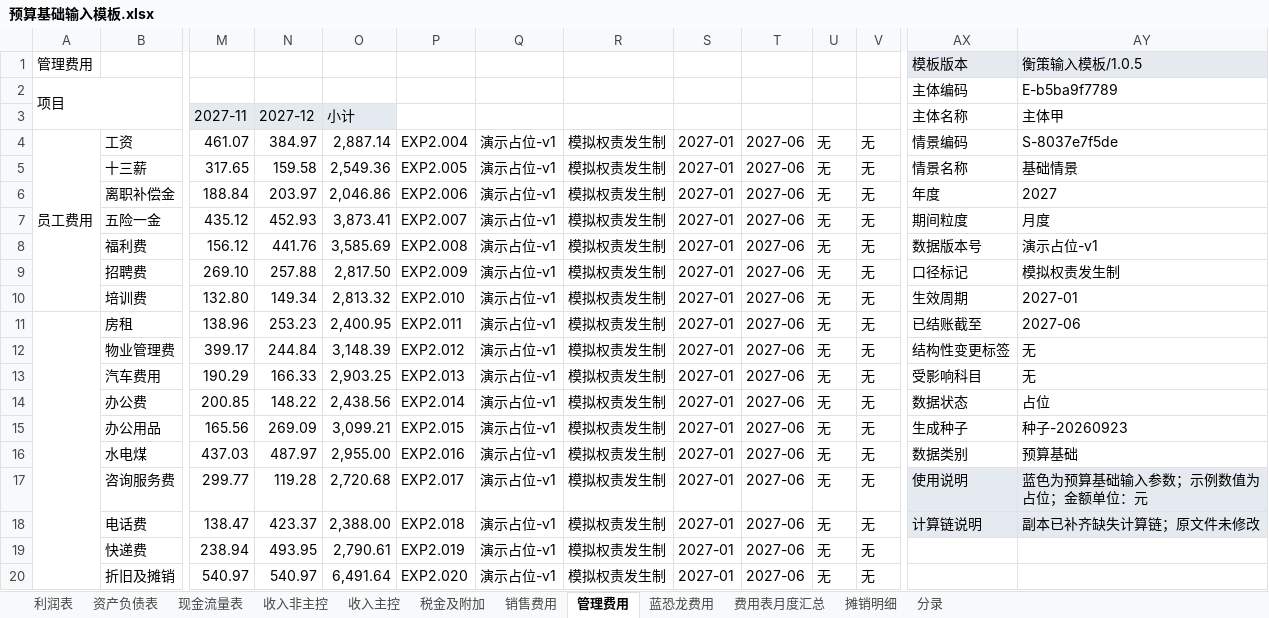
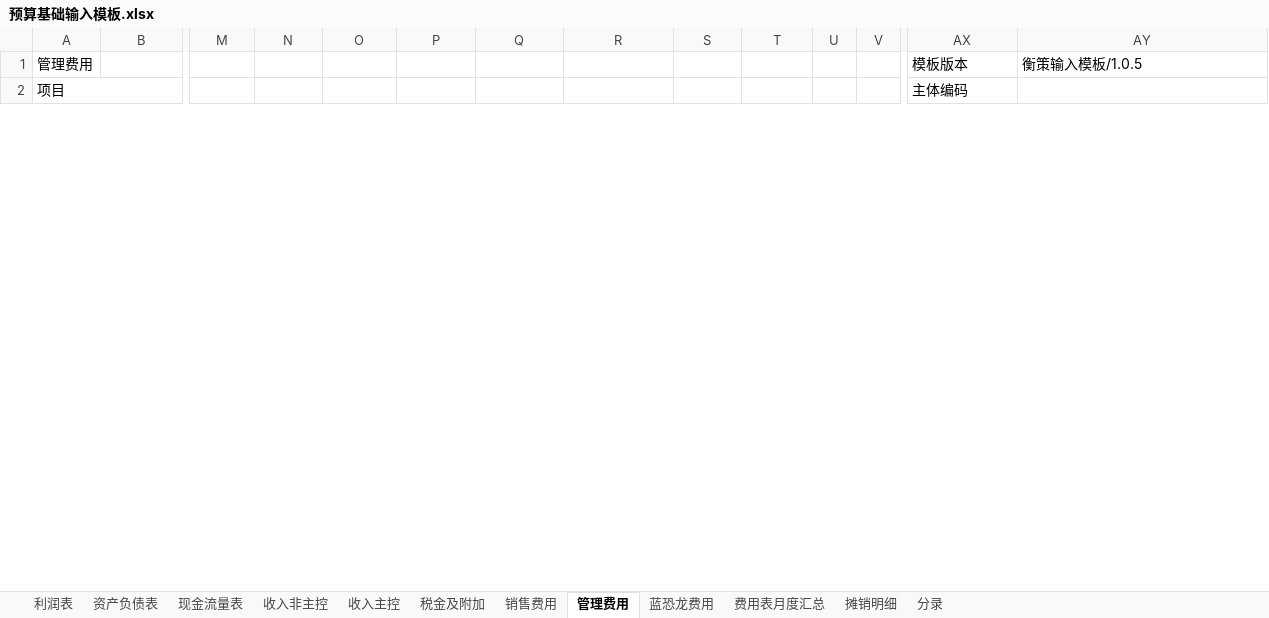
Before and after one commit to huojianlei/HengCe, an Excel workbook: desktop/templates/预算基础输入模板.xlsx, sheet 管理费用, drawn as a sheet; only a part is shown, gaps mark what is left out; values as stored, in another font and other column widths than the file's, no borders; removed rows and columns are numbered as before the commit, all else as after; rows hold the shown columns only; the diff covers the shown part only; the diff names each change by its address in the sheet, - before the commit and + after, or states it on an @@ line.

```diff
--- a/desktop/templates/预算基础输入模板.xlsx (sheet 管理费用)
+++ b/desktop/templates/预算基础输入模板.xlsx (sheet 管理费用)
-AX1:AY1 fill: #E5EAF0
+AX1:AY1 fill: none
-AY2: E-b5ba9f7789
+AY2: (empty)
-row 3:  |  | 2027-11 | 2027-12 | 小计 |  |  |  |  |  |  |  | 主体名称 | 主体甲
-row 4: 员工费用 | 工资 | 461.07 | 384.97 | 2,887.14 | EXP2.004 | 演示占位-v1 | 模拟权责发生制 | 2027-01 | 2027-06 | 无 | 无 | 情景编码 | S-8037e7f5de
-row 5:  | 十三薪 | 317.65 | 159.58 | 2,549.36 | EXP2.005 | 演示占位-v1 | 模拟权责发生制 | 2027-01 | 2027-06 | 无 | 无 | 情景名称 | 基础情景
-row 6:  | 离职补偿金 | 188.84 | 203.97 | 2,046.86 | EXP2.006 | 演示占位-v1 | 模拟权责发生制 | 2027-01 | 2027-06 | 无 | 无 | 年度 | 2027
-row 7:  | 五险一金 | 435.12 | 452.93 | 3,873.41 | EXP2.007 | 演示占位-v1 | 模拟权责发生制 | 2027-01 | 2027-06 | 无 | 无 | 期间粒度 | 月度
-row 8:  | 福利费 | 156.12 | 441.76 | 3,585.69 | EXP2.008 | 演示占位-v1 | 模拟权责发生制 | 2027-01 | 2027-06 | 无 | 无 | 数据版本号 | 演示占位-v1
-row 9:  | 招聘费 | 269.10 | 257.88 | 2,817.50 | EXP2.009 | 演示占位-v1 | 模拟权责发生制 | 2027-01 | 2027-06 | 无 | 无 | 口径标记 | 模拟权责发生制
-row 10:  | 培训费 | 132.80 | 149.34 | 2,813.32 | EXP2.010 | 演示占位-v1 | 模拟权责发生制 | 2027-01 | 2027-06 | 无 | 无 | 生效周期 | 2027-01
-row 11:  | 房租 | 138.96 | 253.23 | 2,400.95 | EXP2.011 | 演示占位-v1 | 模拟权责发生制 | 2027-01 | 2027-06 | 无 | 无 | 已结账截至 | 2027-06
-row 12:  | 物业管理费 | 399.17 | 244.84 | 3,148.39 | EXP2.012 | 演示占位-v1 | 模拟权责发生制 | 2027-01 | 2027-06 | 无 | 无 | 结构性变更标签 | 无
-row 13:  | 汽车费用 | 190.29 | 166.33 | 2,903.25 | EXP2.013 | 演示占位-v1 | 模拟权责发生制 | 2027-01 | 2027-06 | 无 | 无 | 受影响科目 | 无
-row 14:  | 办公费 | 200.85 | 148.22 | 2,438.56 | EXP2.014 | 演示占位-v1 | 模拟权责发生制 | 2027-01 | 2027-06 | 无 | 无 | 数据状态 | 占位
-row 15:  | 办公用品 | 165.56 | 269.09 | 3,099.21 | EXP2.015 | 演示占位-v1 | 模拟权责发生制 | 2027-01 | 2027-06 | 无 | 无 | 生成种子 | 种子-20260923
-row 16:  | 水电煤 | 437.03 | 487.97 | 2,955.00 | EXP2.016 | 演示占位-v1 | 模拟权责发生制 | 2027-01 | 2027-06 | 无 | 无 | 数据类别 | 预算基础
-row 17:  | 咨询服务费 | 299.77 | 119.28 | 2,720.68 | EXP2.017 | 演示占位-v1 | 模拟权责发生制 | 2027-01 | 2027-06 | 无 | 无 | 使用说明 | 蓝色为预算基础输入参数；示例数值为占位；金额单位：元
-row 18:  | 电话费 | 138.47 | 423.37 | 2,388.00 | EXP2.018 | 演示占位-v1 | 模拟权责发生制 | 2027-01 | 2027-06 | 无 | 无 | 计算链说明 | 副本已补齐缺失计算链；原文件未修改
-row 19:  | 快递费 | 238.94 | 493.95 | 2,790.61 | EXP2.019 | 演示占位-v1 | 模拟权责发生制 | 2027-01 | 2027-06 | 无 | 无
-row 20:  | 折旧及摊销 | 540.97 | 540.97 | 6,491.64 | EXP2.020 | 演示占位-v1 | 模拟权责发生制 | 2027-01 | 2027-06 | 无 | 无
```
Also changed, not shown: 88 added rows, 70 removed rows and cell formats elsewhere in this sheet, sheet 销售费用, sheet 蓝恐龙费用, sheet 费用表月度汇总, sheet 利润表, sheet 资产负债表, sheet 现金流量表, 5 more sheets, desktop/templates/实时经营输入模板.xlsx, desktop/templates/经营变更输入模板.xlsx, 36 other files.
